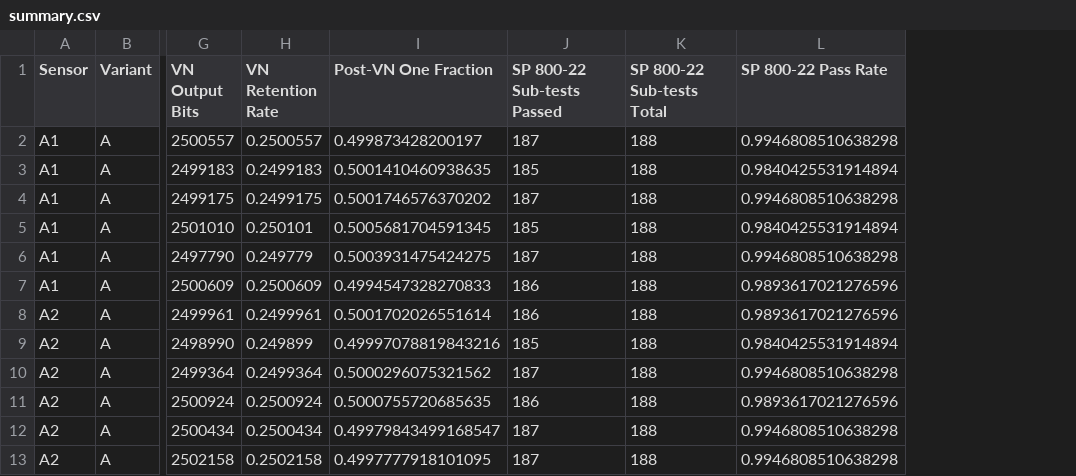
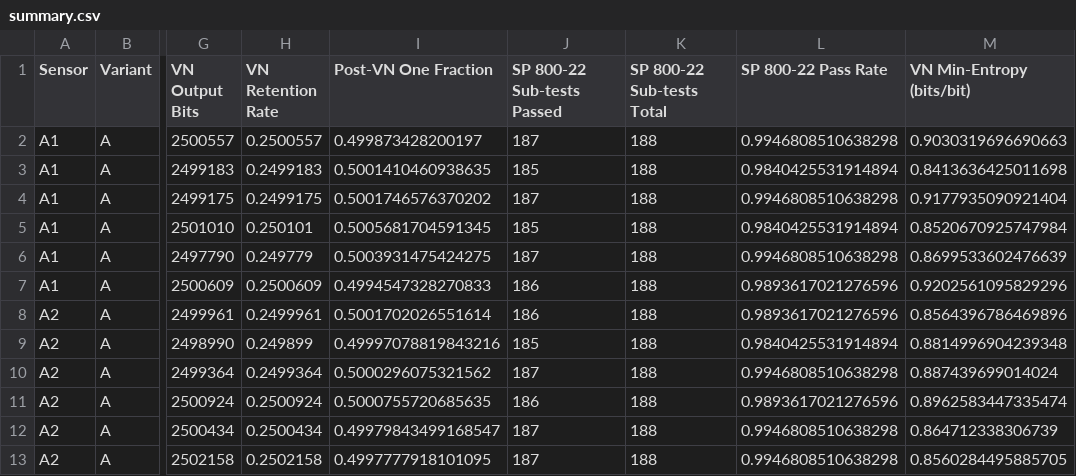
Before and after one commit to ViravRakholiya/lm35-trng-analysis, a CSV file: docs/data/summary.csv, drawn as a sheet; only a part is shown, gaps mark what is left out; the diff names each change by its address in the sheet, - before the commit and + after, or states it on an @@ line.

Commit message:
UPDATE DASHBOARD DATA

```diff
--- a/docs/data/summary.csv
+++ b/docs/data/summary.csv
+column M (VN Min-Entropy (bits/bit)), rows 2-13: 0.9030319696690663 | 0.8413636425011698 | 0.9177935090921404 | 0.8520670925747984 | 0.8699533602476639 | 0.9202561095829296 | 0.8564396786469896 | 0.8814996904239348 | 0.887439699014024 | 0.8962583447335474 | 0.864712338306739 | 0.8560284495885705
```
Also changed, not shown: 1 other file.
